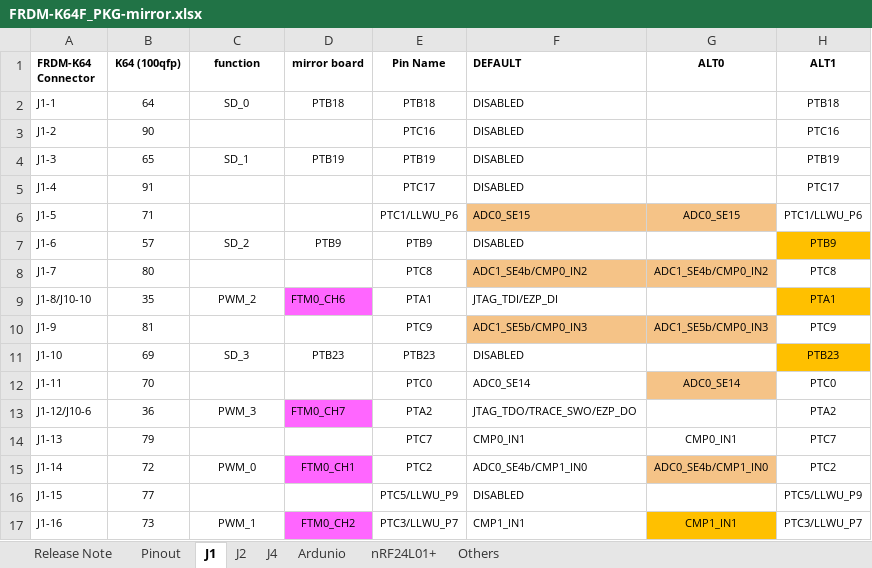
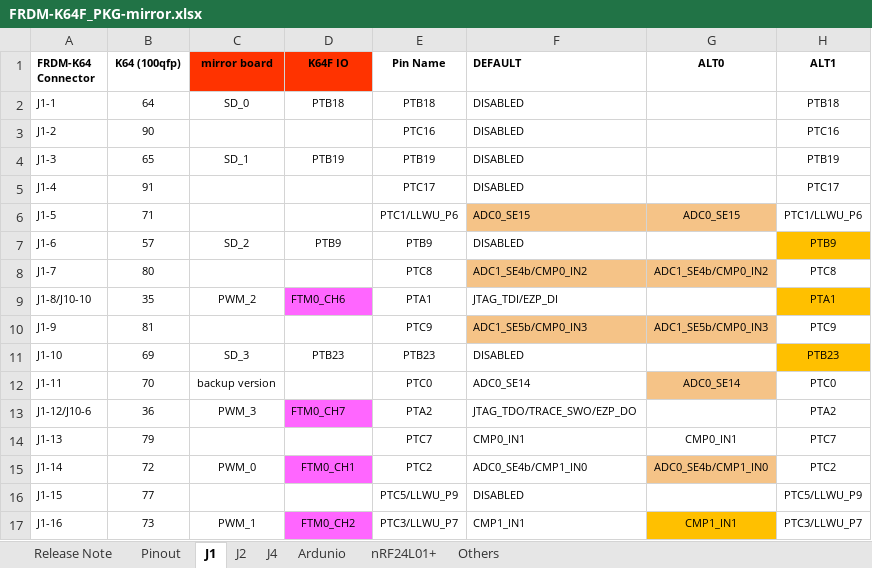
Before and after one commit to ronf-ucb/modular_robotics_pcb, an Excel workbook: micro_mirror/FRDM-K64F_PKG-mirror.xlsx, sheet J1, drawn as a sheet; only a part is shown; values as stored, in another font and other column widths than the file's, no borders; conditional formats not drawn; the diff names each change by its address in the sheet, - before the commit and + after, or states it on an @@ line.

```diff
--- a/micro_mirror/FRDM-K64F_PKG-mirror.xlsx (sheet J1)
+++ b/micro_mirror/FRDM-K64F_PKG-mirror.xlsx (sheet J1)
-C1: function
+C1: mirror board
-C1:D1 fill: none
+C1:D1 fill: #FF3300
-D1: mirror board
+D1: K64F IO
-C12 (mirror board): (empty)
+C12 (mirror board): backup version
```
Also changed, not shown: sheet J4, 3 other files.
